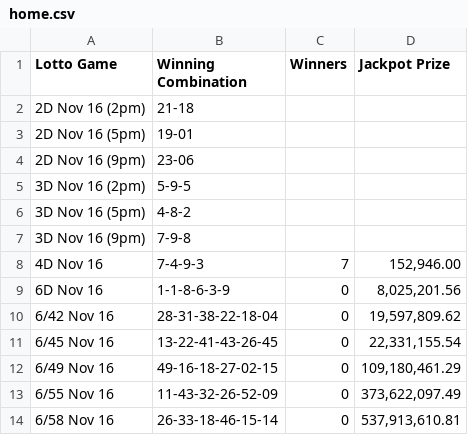
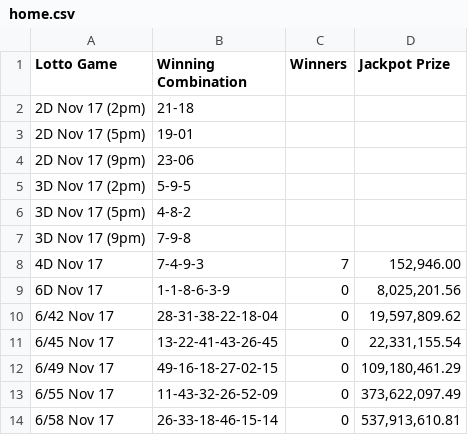
Before and after one commit to swertres/swertres.github.io, a CSV file: data/home.csv, drawn as a sheet.

```diff
--- a/data/home.csv
+++ b/data/home.csv
@@ -1,14 +1,14 @@
 Lotto Game,Winning Combination,Winners,Jackpot Prize
-2D Nov 16 (2pm),21-18,,
-2D Nov 16 (5pm),19-01,,
-2D Nov 16 (9pm),23-06,,
-3D Nov 16 (2pm),5-9-5,,
-3D Nov 16 (5pm),4-8-2,,
-3D Nov 16 (9pm),7-9-8,,
-4D Nov 16,7-4-9-3,7,"152,946.00"
-6D Nov 16,1-1-8-6-3-9,0,"8,025,201.56"
-6/42 Nov 16,28-31-38-22-18-04,0,"19,597,809.62"
-6/45 Nov 16,13-22-41-43-26-45,0,"22,331,155.54"
-6/49 Nov 16,49-16-18-27-02-15,0,"109,180,461.29"
-6/55 Nov 16,11-43-32-26-52-09,0,"373,622,097.49"
-6/58 Nov 16,26-33-18-46-15-14,0,"537,913,610.81"
+2D Nov 17 (2pm),21-18,,
+2D Nov 17 (5pm),19-01,,
+2D Nov 17 (9pm),23-06,,
+3D Nov 17 (2pm),5-9-5,,
+3D Nov 17 (5pm),4-8-2,,
+3D Nov 17 (9pm),7-9-8,,
+4D Nov 17,7-4-9-3,7,"152,946.00"
+6D Nov 17,1-1-8-6-3-9,0,"8,025,201.56"
+6/42 Nov 17,28-31-38-22-18-04,0,"19,597,809.62"
+6/45 Nov 17,13-22-41-43-26-45,0,"22,331,155.54"
+6/49 Nov 17,49-16-18-27-02-15,0,"109,180,461.29"
+6/55 Nov 17,11-43-32-26-52-09,0,"373,622,097.49"
+6/58 Nov 17,26-33-18-46-15-14,0,"537,913,610.81"
```
Also changed, not shown: 1 other file.
